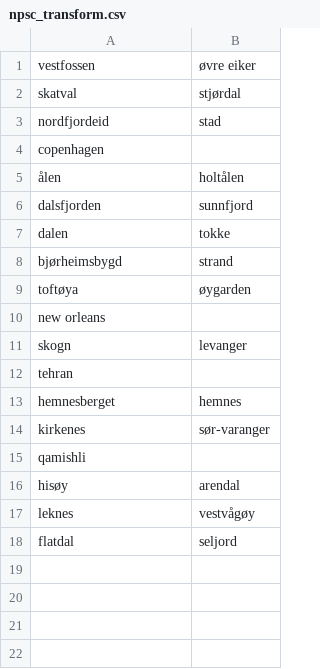
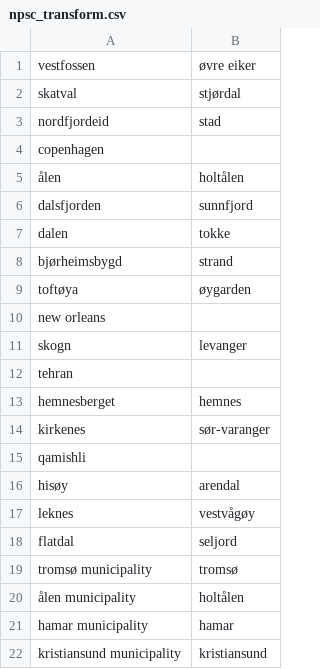
Before and after one commit to scribe-project/DialectMapper, a CSV file: dialect_mapper/mapping_data/npsc_transform.csv, drawn as a sheet; the diff names each change by its address in the sheet, - before the commit and + after, or states it on an @@ line.

Commit message:
municipalities

```diff
--- a/dialect_mapper/mapping_data/npsc_transform.csv
+++ b/dialect_mapper/mapping_data/npsc_transform.csv
+row 19: tromsø municipality | tromsø
+row 20: ålen municipality | holtålen
+row 21: hamar municipality | hamar
+row 22: kristiansund municipality | kristiansund
```
